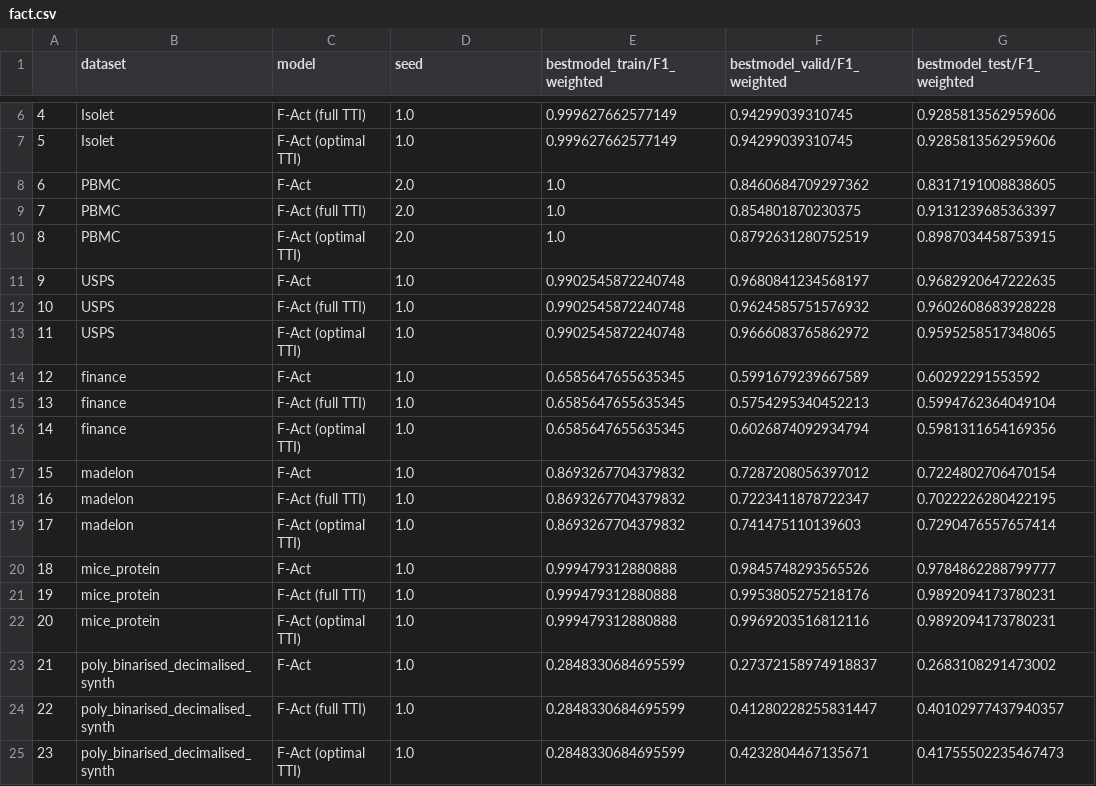
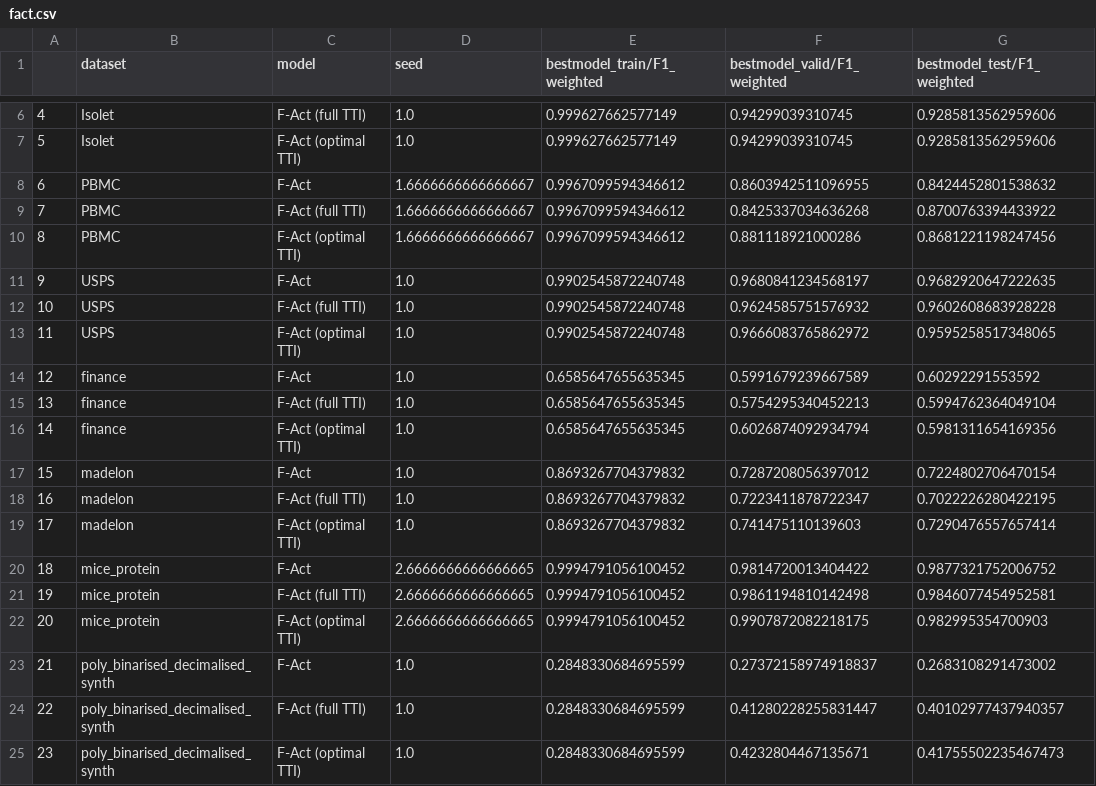
Before and after one commit to evanrex/feature-wise-active-adaptation, a CSV file: results/fact.csv, drawn as a sheet; only a part is shown, gaps mark what is left out.

Commit message:
results!!

```diff
--- a/results/fact.csv
+++ b/results/fact.csv
@@ -7,5 +7,5 @@
 5,Isolet,F-Act (optimal TTI),1.0,0.999627662577149,0.94299039310745,0.9285813562959606
-6,PBMC,F-Act,2.0,1.0,0.8460684709297362,0.8317191008838605
-7,PBMC,F-Act (full TTI),2.0,1.0,0.854801870230375,0.9131239685363397
-8,PBMC,F-Act (optimal TTI),2.0,1.0,0.8792631280752519,0.8987034458753915
+6,PBMC,F-Act,1.6666666666666667,0.9967099594346612,0.8603942511096955,0.8424452801538632
+7,PBMC,F-Act (full TTI),1.6666666666666667,0.9967099594346612,0.8425337034636268,0.8700763394433922
+8,PBMC,F-Act (optimal TTI),1.6666666666666667,0.9967099594346612,0.881118921000286,0.8681221198247456
 9,USPS,F-Act,1.0,0.9902545872240748,0.9680841234568197,0.9682920647222635
@@ -19,5 +19,5 @@
 17,madelon,F-Act (optimal TTI),1.0,0.8693267704379832,0.741475110139603,0.7290476557657414
-18,mice_protein,F-Act,1.0,0.999479312880888,0.9845748293565526,0.9784862288799777
-19,mice_protein,F-Act (full TTI),1.0,0.999479312880888,0.9953805275218176,0.9892094173780231
-20,mice_protein,F-Act (optimal TTI),1.0,0.999479312880888,0.9969203516812116,0.9892094173780231
+18,mice_protein,F-Act,2.6666666666666665,0.9994791056100452,0.9814720013404422,0.9877321752006752
+19,mice_protein,F-Act (full TTI),2.6666666666666665,0.9994791056100452,0.9861194810142498,0.9846077454952581
+20,mice_protein,F-Act (optimal TTI),2.6666666666666665,0.9994791056100452,0.9907872082218175,0.982995354700903
 21,poly_binarised_decimalised_synth,F-Act,1.0,0.2848330684695599,0.27372158974918837,0.2683108291473002
```
Also changed, not shown: 35 other files.
